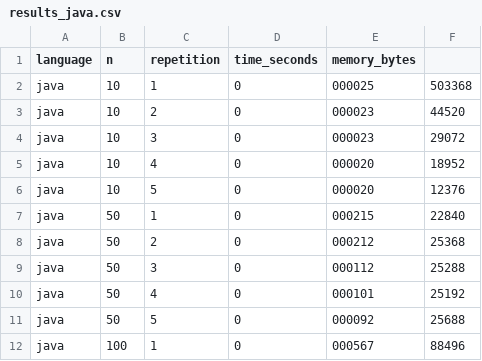
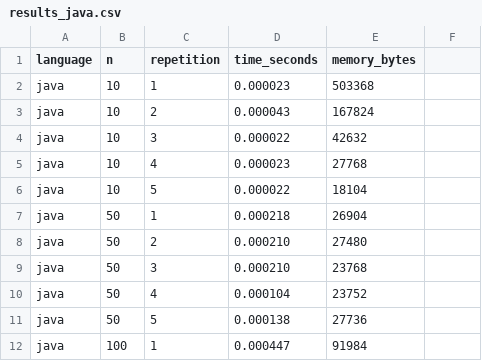
Before and after one commit to Cafabri/Assigment1, a CSV file: results/results_java.csv, drawn as a sheet; only a part is shown; the diff covers the shown part only.

Commit message:
Fix Java locale, add analysis script and plots

```diff
--- a/results/results_java.csv
+++ b/results/results_java.csv
@@ -1,12 +1,12 @@
 language,n,repetition,time_seconds,memory_bytes
-java,10,1,0,000025,503368
-java,10,2,0,000023,44520
-java,10,3,0,000023,29072
-java,10,4,0,000020,18952
-java,10,5,0,000020,12376
-java,50,1,0,000215,22840
-java,50,2,0,000212,25368
-java,50,3,0,000112,25288
-java,50,4,0,000101,25192
-java,50,5,0,000092,25688
-java,100,1,0,000567,88496
+java,10,1,0.000023,503368
+java,10,2,0.000043,167824
+java,10,3,0.000022,42632
+java,10,4,0.000023,27768
+java,10,5,0.000022,18104
+java,50,1,0.000218,26904
+java,50,2,0.000210,27480
+java,50,3,0.000210,23768
+java,50,4,0.000104,23752
+java,50,5,0.000138,27736
+java,100,1,0.000447,91984
```
Also changed, not shown: 42 edited cells elsewhere in this file, 6 other files.
